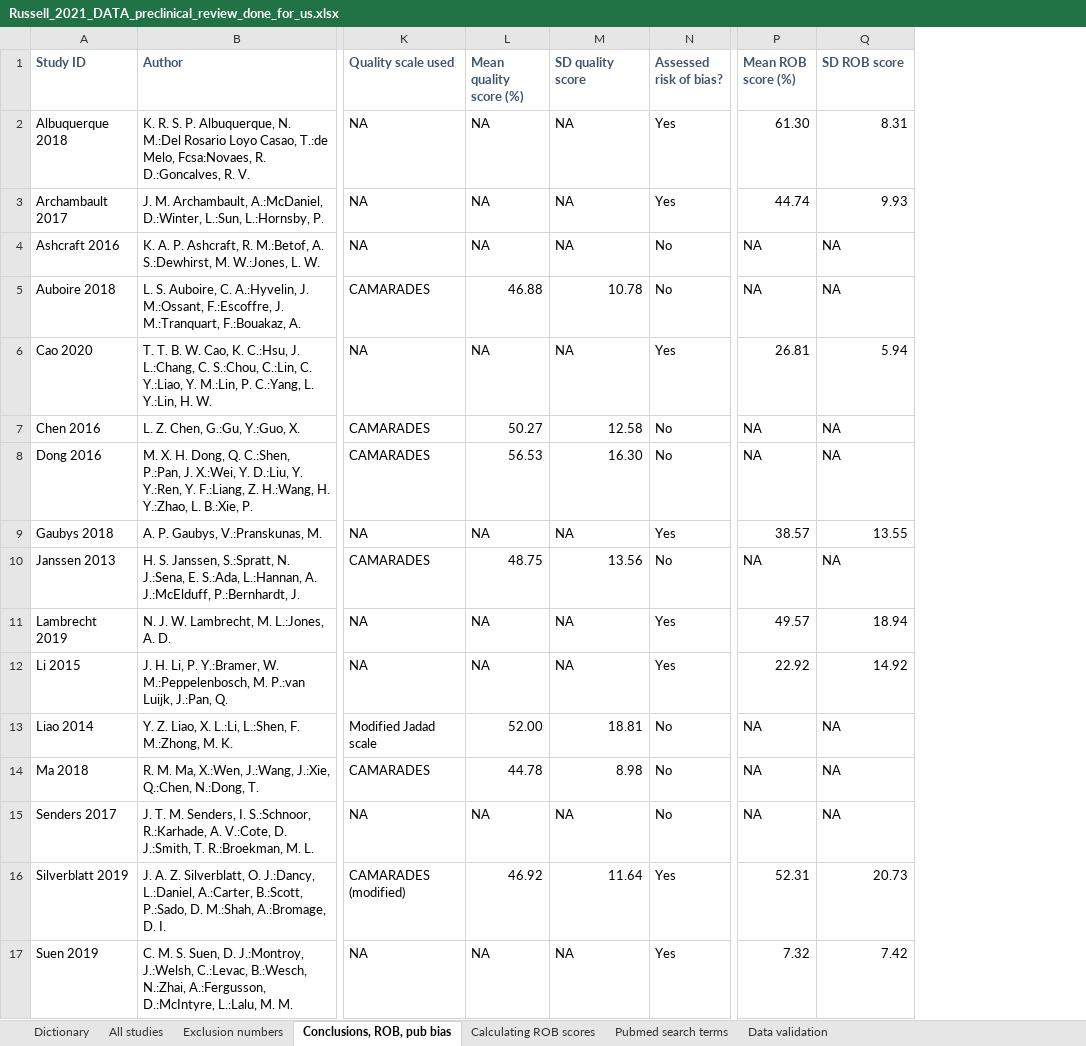
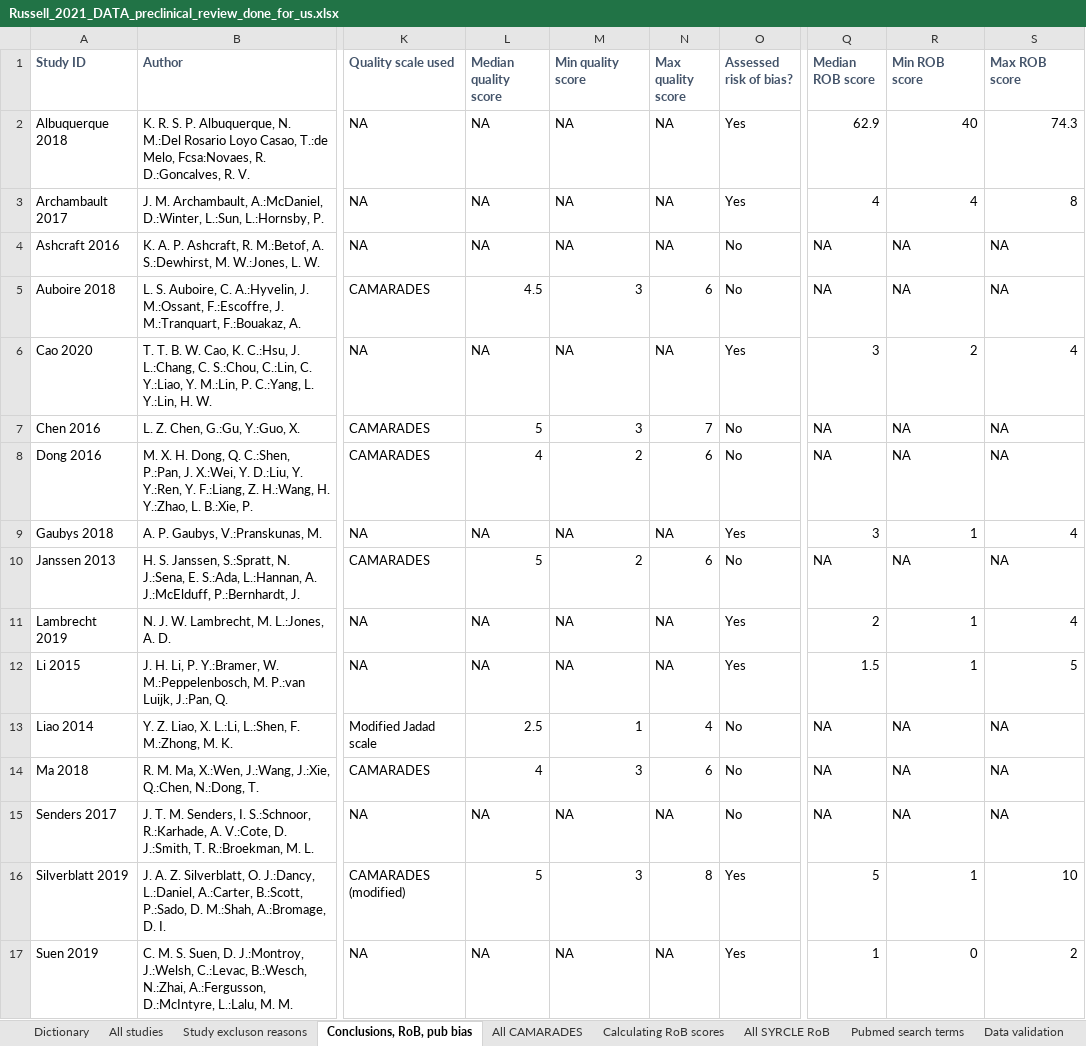
Before and after one commit to A-M-Russell/Russell-2021-whats-review-done-for-us, an Excel workbook: Russell_2021_DATA_preclinical_review_done_for_us.xlsx, sheet Conclusions, RoB, pub bias, drawn as a sheet; only a part is shown, gaps mark what is left out; values as stored, in another font and other column widths than the file's, no borders; conditional formats not drawn; addresses are those after the commit; the diff covers the shown part only; the diff names each change by its address in the sheet, - before the commit and + after, or states it on an @@ line.

```diff
--- a/Russell_2021_DATA_preclinical_review_done_for_us.xlsx (sheet Conclusions, RoB, pub bias)
+++ b/Russell_2021_DATA_preclinical_review_done_for_us.xlsx (sheet Conclusions, RoB, pub bias)
-sheet tab: Exclusion numbers
+sheet tab: Study excluson reasons
-sheet tab: Conclusions, ROB, pub bias
+sheet tab: Conclusions, RoB, pub bias
-sheet tab: Calculating ROB scores
+sheet tab: All CAMARADES
+sheet tab: Calculating RoB scores
+sheet tab: All SYRCLE RoB
+column N (Max quality score), rows 2-17: NA | NA | NA | 6 | NA | 7 | 6 | NA | 6 | NA | NA | 4 | 6 | NA | 8 | NA
+column S (Max ROB score), rows 2-17: 74.3 | 8 | NA | NA | 4 | NA | NA | 4 | NA | 4 | 5 | NA | NA | NA | 10 | 2
-L1: Mean quality score (%)
+L1: Median quality score
-M1: SD quality score
+M1: Min quality score
-Q1: Mean ROB score (%)
+Q1: Median ROB score
-R1: SD ROB score
+R1: Min ROB score
-Q2 (Median ROB score): 61.30
+Q2 (Median ROB score): 62.9
-R2 (Min ROB score): 8.31
+R2 (Min ROB score): 40
-Q3 (Median ROB score): 44.74
+Q3 (Median ROB score): 4
-R3 (Min ROB score): 9.93
+R3 (Min ROB score): 4
-L5 (Median quality score): 46.88
+L5 (Median quality score): 4.5
-M5 (Min quality score): 10.78
+M5 (Min quality score): 3
-Q6 (Median ROB score): 26.81
+Q6 (Median ROB score): 3
-R6 (Min ROB score): 5.94
+R6 (Min ROB score): 2
-L7 (Median quality score): 50.27
+L7 (Median quality score): 5
-M7 (Min quality score): 12.58
+M7 (Min quality score): 3
-L8 (Median quality score): 56.53
+L8 (Median quality score): 4
-M8 (Min quality score): 16.30
+M8 (Min quality score): 2
-Q9 (Median ROB score): 38.57
+Q9 (Median ROB score): 3
-R9 (Min ROB score): 13.55
+R9 (Min ROB score): 1
-L10 (Median quality score): 48.75
+L10 (Median quality score): 5
-M10 (Min quality score): 13.56
+M10 (Min quality score): 2
-Q11 (Median ROB score): 49.57
+Q11 (Median ROB score): 2
-R11 (Min ROB score): 18.94
+R11 (Min ROB score): 1
-Q12 (Median ROB score): 22.92
+Q12 (Median ROB score): 1.5
-R12 (Min ROB score): 14.92
+R12 (Min ROB score): 1
-L13 (Median quality score): 52.00
+L13 (Median quality score): 2.5
-M13 (Min quality score): 18.81
+M13 (Min quality score): 1
-L14 (Median quality score): 44.78
+L14 (Median quality score): 4
-M14 (Min quality score): 8.98
+M14 (Min quality score): 3
-L16 (Median quality score): 46.92
+L16 (Median quality score): 5
-M16 (Min quality score): 11.64
+M16 (Min quality score): 3
-Q16 (Median ROB score): 52.31
+Q16 (Median ROB score): 5
-R16 (Min ROB score): 20.73
+R16 (Min ROB score): 1
-Q17 (Median ROB score): 7.32
+Q17 (Median ROB score): 1
-R17 (Min ROB score): 7.42
+R17 (Min ROB score): 0
```
Also changed, not shown: 9 edited cells elsewhere in this sheet, sheet Study excluson reasons, sheet Dictionary, sheet All studies, formulas that keep their value.
